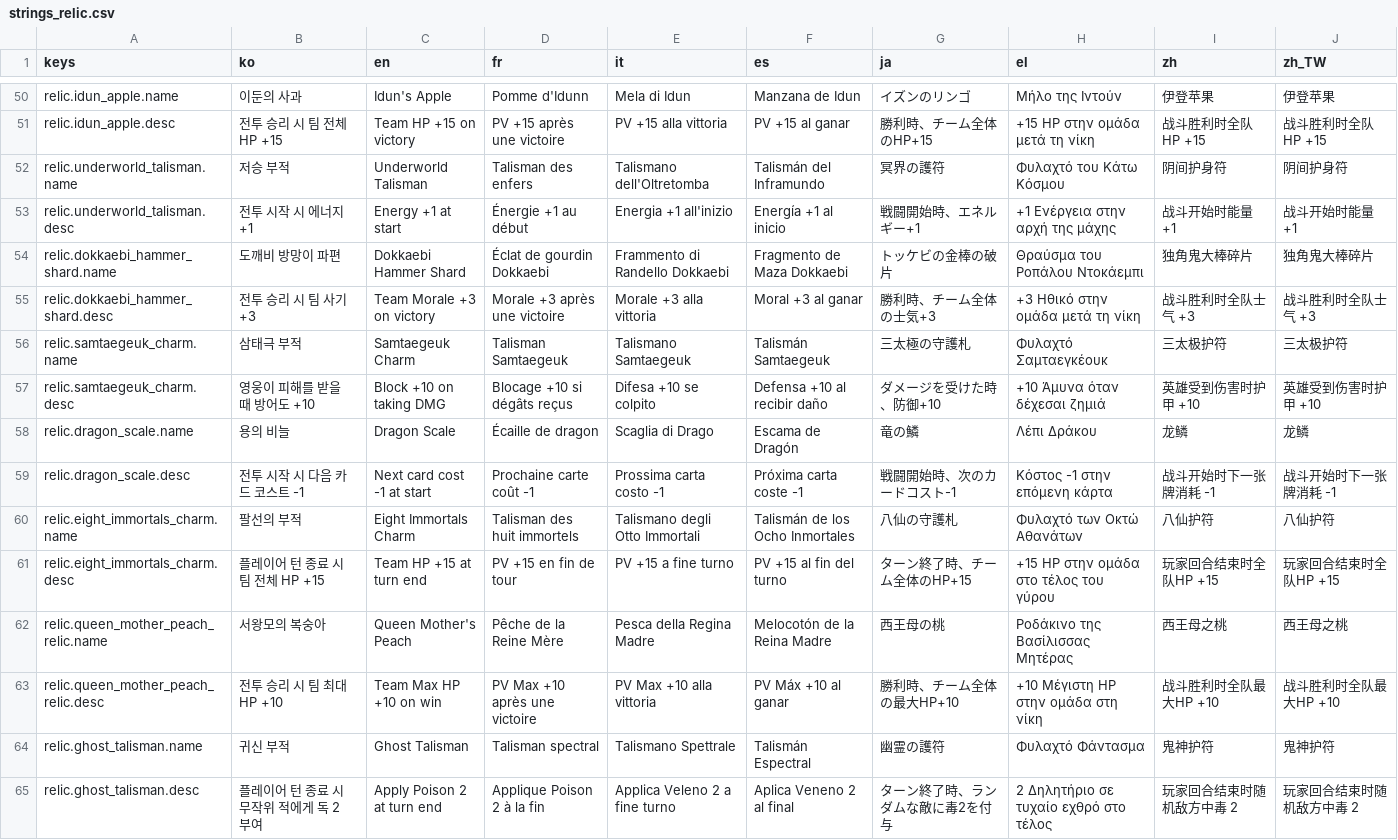
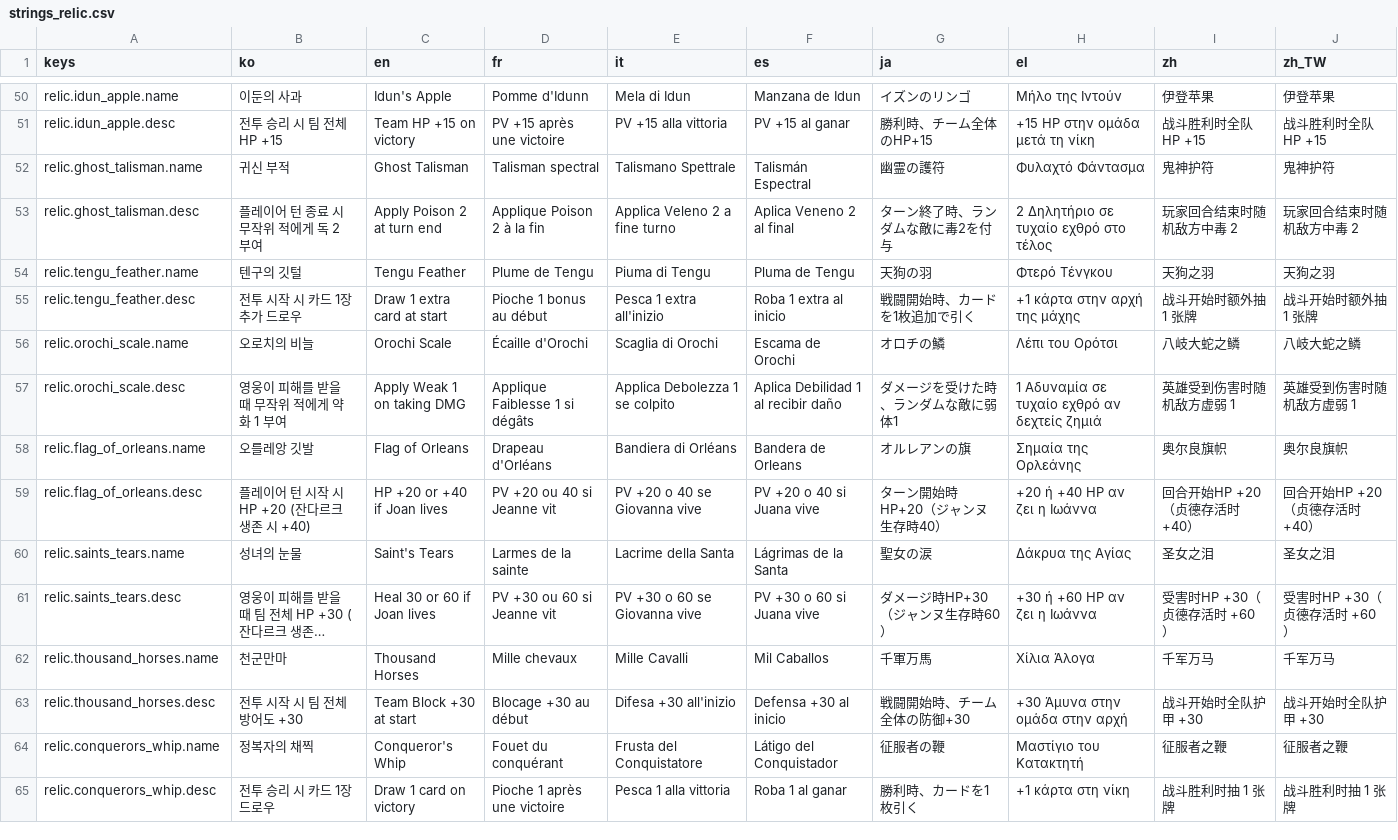
Before and after one commit to l980l/stsl, a CSV file: resources/translations/strings_relic.csv, drawn as a sheet; only a part is shown, gaps mark what is left out; the shorter side is filled out with more unchanged rows; long unchanged cells end in …; the diff names each change by its address in the sheet, - before the commit and + after, or states it on an @@ line.

```diff
--- a/resources/translations/strings_relic.csv
+++ b/resources/translations/strings_relic.csv
-row 52: relic.underworld_talisman.name | 저승 부적 | Underworld Talisman | Talisman des enfers | Talismano dell'Oltretomba | Talismán del Inframundo | 冥界の護符 | Φυλαχτό του Κάτω Κόσμου | 阴间护身符 | 阴间护身符
-row 53: relic.underworld_talisman.desc | 전투 시작 시 에너지 +1 | Energy +1 at start | Énergie +1 au début | Energia +1 all'inizio | Energía +1 al inicio | 戦闘開始時、エネルギー+1 | +1 Ενέργεια στην αρχή της μάχης | 战斗开始时能量 +1 | 战斗开始时能量 +1
-row 54: relic.dokkaebi_hammer_shard.name | 도깨비 방망이 파편 | Dokkaebi Hammer Shard | Éclat de gourdin Dokkaebi | Frammento di Randello Dokkaebi | Fragmento de Maza Dokkaebi | トッケビの金棒の破片 | Θραύσμα του Ροπάλου Ντοκάεμπι | 独角鬼大棒碎片 | 独角鬼大棒碎片
-row 55: relic.dokkaebi_hammer_shard.desc | 전투 승리 시 팀 사기 +3 | Team Morale +3 on victory | Morale +3 après une victoire | Morale +3 alla vittoria | Moral +3 al ganar | 勝利時、チーム全体の士気+3 | +3 Ηθικό στην ομάδα μετά τη νίκη | 战斗胜利时全队士气 +3 | 战斗胜利时全队士气 +3
-row 56: relic.samtaegeuk_charm.name | 삼태극 부적 | Samtaegeuk Charm | Talisman Samtaegeuk | Talismano Samtaegeuk | Talismán Samtaegeuk | 三太極の守護札 | Φυλαχτό Σαμταεγκέουκ | 三太极护符 | 三太极护符
-row 57: relic.samtaegeuk_charm.desc | 영웅이 피해를 받을 때 방어도 +10 | Block +10 on taking DMG | Blocage +10 si dégâts reçus | Difesa +10 se colpito | Defensa +10 al recibir daño | ダメージを受けた時、防御+10 | +10 Άμυνα όταν δέχεσαι ζημιά | 英雄受到伤害时护甲 +10 | 英雄受到伤害时护甲 +10
-row 58: relic.dragon_scale.name | 용의 비늘 | Dragon Scale | Écaille de dragon | Scaglia di Drago | Escama de Dragón | 竜の鱗 | Λέπι Δράκου | 龙鳞 | 龙鳞
-row 59: relic.dragon_scale.desc | 전투 시작 시 다음 카드 코스트 -1 | Next card cost -1 at start | Prochaine carte coût -1 | Prossima carta costo -1 | Próxima carta coste -1 | 戦闘開始時、次のカードコスト-1 | Κόστος -1 στην επόμενη κάρτα | 战斗开始时下一张牌消耗 -1 | 战斗开始时下一张牌消耗 -1
-row 60: relic.eight_immortals_charm.name | 팔선의 부적 | Eight Immortals Charm | Talisman des huit immortels | Talismano degli Otto Immortali | Talismán de los Ocho Inmortales | 八仙の守護札 | Φυλαχτό των Οκτώ Αθανάτων | 八仙护符 | 八仙护符
-row 61: relic.eight_immortals_charm.desc | 플레이어 턴 종료 시 팀 전체 HP +15 | Team HP +15 at turn end | PV +15 en fin de tour | PV +15 a fine turno | PV +15 al fin del turno | ターン終了時、チーム全体のHP+15 | +15 HP στην ομάδα στο τέλος του γύρου | 玩家回合结束时全队HP +15 | 玩家回合结束时全队HP +15
-row 62: relic.queen_mother_peach_relic.name | 서왕모의 복숭아 | Queen Mother's Peach | Pêche de la Reine Mère | Pesca della Regina Madre | Melocotón de la Reina Madre | 西王母の桃 | Ροδάκινο της Βασίλισσας Μητέρας | 西王母之桃 | 西王母之桃
-row 63: relic.queen_mother_peach_relic.desc | 전투 승리 시 팀 최대 HP +10 | Team Max HP +10 on win | PV Max +10 après une victoire | PV Max +10 alla vittoria | PV Máx +10 al ganar | 勝利時、チーム全体の最大HP+10 | +10 Μέγιστη HP στην ομάδα στη νίκη | 战斗胜利时全队最大HP +10 | 战斗胜利时全队最大HP +10
```
Also changed, not shown: 29 other files.
